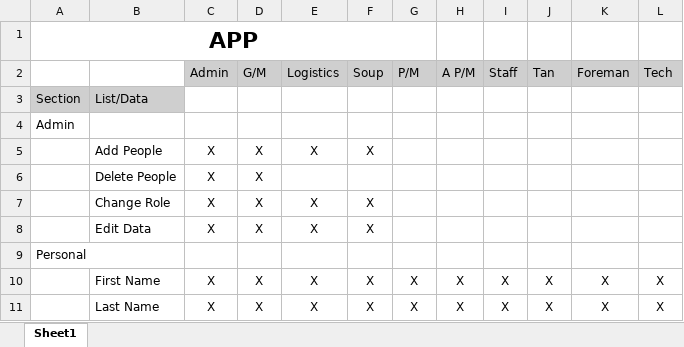
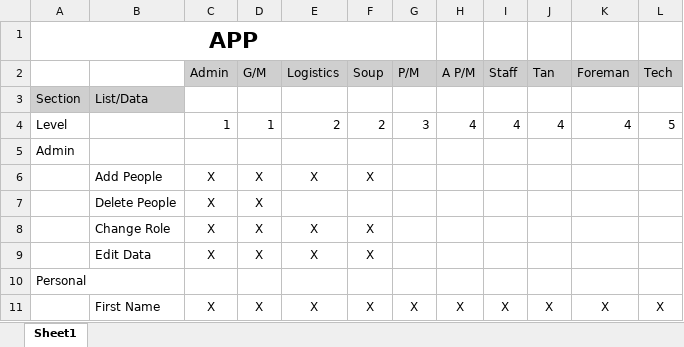
Before and after one commit to earphone/Just-BCS-Things, an Excel workbook: BCS App/Info/Accessibility Chart.xlsx, sheet Sheet1, drawn as a sheet; only a part is shown; the shorter side is filled out with more unchanged rows; values as stored, in another font and other column widths than the file's, no borders; charts and pictures not drawn; the diff names each change by its address in the sheet, - before the commit and + after, or states it on an @@ line.

Commit message:
Updated App Accessibility Chart with levels for ease of use

```diff
--- a/BCS App/Info/Accessibility Chart.xlsx (sheet Sheet1)
+++ b/BCS App/Info/Accessibility Chart.xlsx (sheet Sheet1)
+row 4: Level |  | 1 | 1 | 2 | 2 | 3 | 4 | 4 | 4 | 4 | 5
```
Also changed, not shown: charts or pictures, 1 other file.
